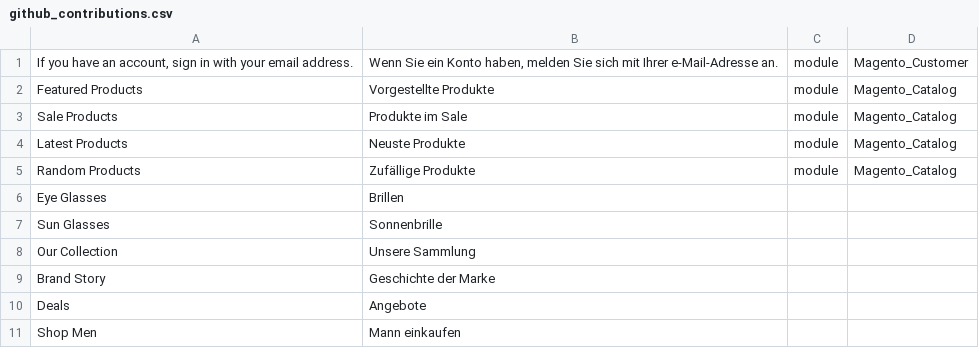
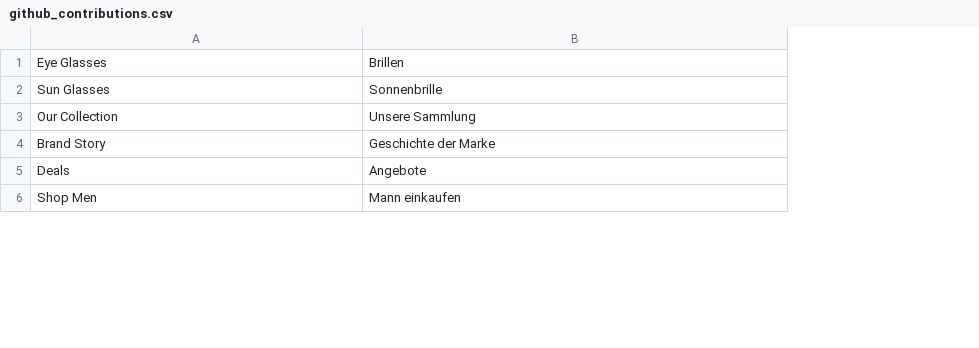
Before and after one commit to mageplaza/magento-2-german-language-pack, a CSV file: github_contributions.csv, drawn as a sheet; only a part is shown; removed rows and columns are numbered as before the commit, all else as after; the diff names each change by its address in the sheet, - before the commit and + after, or states it on an @@ line.

Commit message:
glasses

```diff
--- a/github_contributions.csv
+++ b/github_contributions.csv
-column C, empty
-column D, empty
-row 1: If you have an account, sign in with your email address. | Wenn Sie ein Konto haben, melden Sie sich mit Ihrer e-Mail-Adresse an. | module | Magento_Customer
-row 2: Featured Products | Vorgestellte Produkte | module | Magento_Catalog
-row 3: Sale Products | Produkte im Sale | module | Magento_Catalog
-row 4: Latest Products | Neuste Produkte | module | Magento_Catalog
-row 5: Random Products | Zufällige Produkte | module | Magento_Catalog
```
